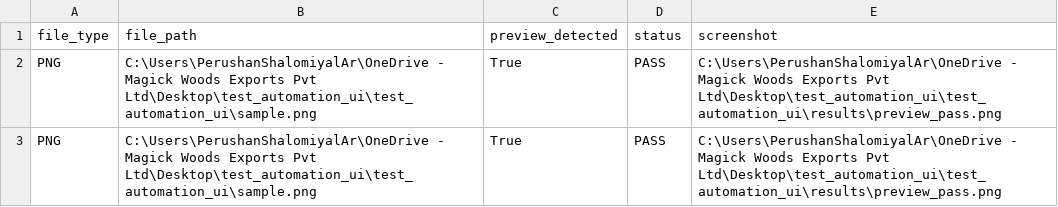
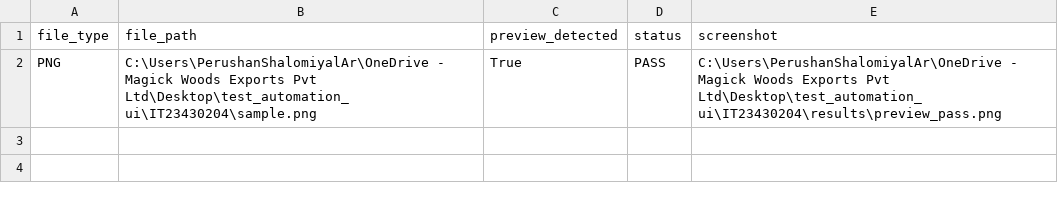
Before and after one commit to Shalomiyal/IT23430204, a CSV file: IT23430204/IT23430204_execution_results.csv, drawn as a sheet.

```diff
--- a/IT23430204/IT23430204_execution_results.csv
+++ b/IT23430204/IT23430204_execution_results.csv
@@ -1,3 +1,2 @@
 file_type,file_path,preview_detected,status,screenshot
-PNG,C:\Users\PerushanShalomiyalAr\OneDrive - Magick Woods Exports Pvt Ltd\Desktop\test_automation_ui\test_automation_ui\sample.png,True,PASS,C:\Users\PerushanShalomiyalAr\OneDrive - Magick Woods Exports Pvt Ltd\Desktop\test_automation_ui\test_automation_ui\results\preview_pass.png
-PNG,C:\Users\PerushanShalomiyalAr\OneDrive - Magick Woods Exports Pvt Ltd\Desktop\test_automation_ui\test_automation_ui\sample.png,True,PASS,C:\Users\PerushanShalomiyalAr\OneDrive - Magick Woods Exports Pvt Ltd\Desktop\test_automation_ui\test_automation_ui\results\preview_pass.png
+PNG,C:\Users\PerushanShalomiyalAr\OneDrive - Magick Woods Exports Pvt Ltd\Desktop\test_automation_ui\IT23430204\sample.png,True,PASS,C:\Users\PerushanShalomiyalAr\OneDrive - Magick Woods Exports Pvt Ltd\Desktop\test_automation_ui\IT23430204\results\preview_pass.png
```
Also changed, not shown: 4 other files.
